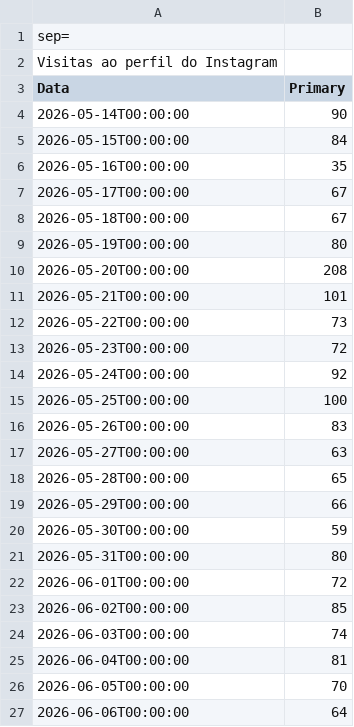
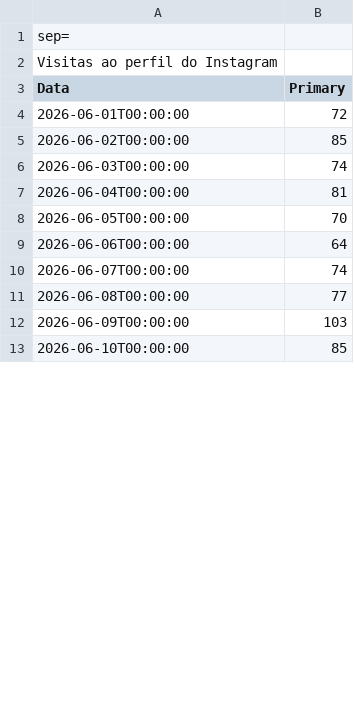
Before and after one commit to paolasanchezz/Agente-Inhouse, a CSV file: social-media/buzzmonitor/2026-06/analytics/raw/visitas.csv, drawn as a sheet; only a part is shown; the shorter side is filled out with more unchanged rows; removed rows and columns are numbered as before the commit, all else as after; the diff covers the shown part only; the diff names each change by its address in the sheet, - before the commit and + after, or states it on an @@ line.

```diff
--- a/social-media/buzzmonitor/2026-06/analytics/raw/visitas.csv
+++ b/social-media/buzzmonitor/2026-06/analytics/raw/visitas.csv
-row 4: 2026-05-14T00:00:00 | 90
-row 5: 2026-05-15T00:00:00 | 84
-row 6: 2026-05-16T00:00:00 | 35
-row 7: 2026-05-17T00:00:00 | 67
-row 8: 2026-05-18T00:00:00 | 67
-row 9: 2026-05-19T00:00:00 | 80
-row 10: 2026-05-20T00:00:00 | 208
-row 11: 2026-05-21T00:00:00 | 101
-row 12: 2026-05-22T00:00:00 | 73
-row 13: 2026-05-23T00:00:00 | 72
-row 14: 2026-05-24T00:00:00 | 92
-row 15: 2026-05-25T00:00:00 | 100
-row 16: 2026-05-26T00:00:00 | 83
-row 17: 2026-05-27T00:00:00 | 63
-row 18: 2026-05-28T00:00:00 | 65
-row 19: 2026-05-29T00:00:00 | 66
-row 20: 2026-05-30T00:00:00 | 59
-row 21: 2026-05-31T00:00:00 | 80
```
Also changed, not shown: 20 added rows elsewhere in this file, social-media/buzzmonitor/2026-06/analytics/raw/alcance.csv, social-media/buzzmonitor/2026-06/analytics/raw/cliques.csv, 21 other files.
